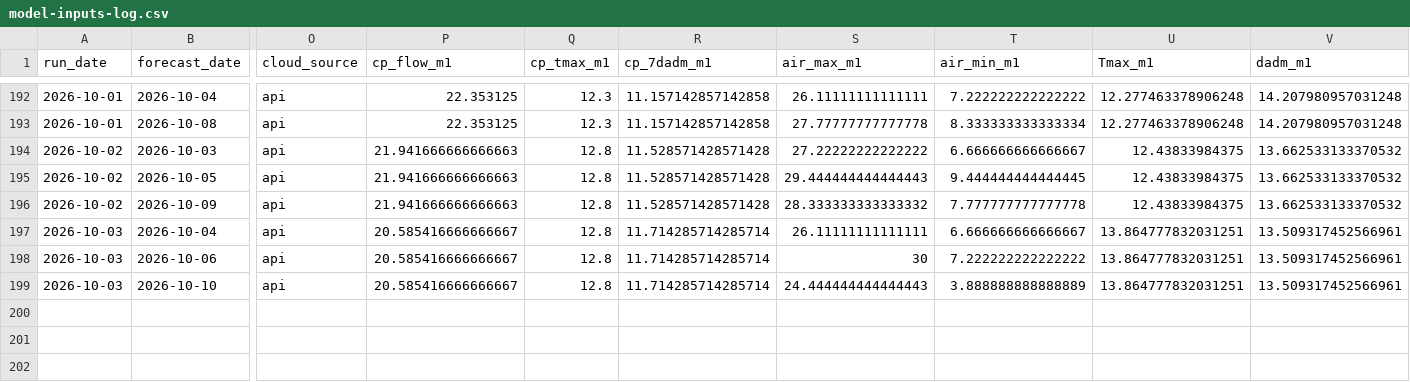
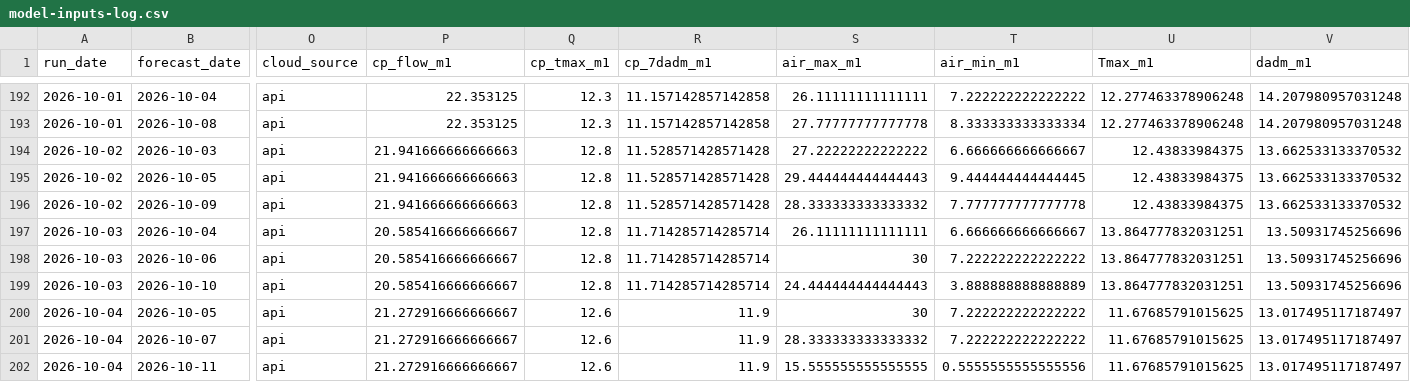
Before and after one commit to FlowWest/whychusModel, a CSV file: output/model-inputs-log.csv, drawn as a sheet; only a part is shown, gaps mark what is left out; rows hold the shown columns only; the diff names each change by its address in the sheet, - before the commit and + after, or states it on an @@ line.

```diff
--- a/output/model-inputs-log.csv
+++ b/output/model-inputs-log.csv
-V197:V199 (dadm_m1): 13.509317452566961
+V197:V199 (dadm_m1): 13.50931745256696
+row 200: 2026-10-04 | 2026-10-05 | api | 21.272916666666667 | 12.6 | 11.9 | 30 | 7.222222222222222 | 11.67685791015625 | 13.017495117187497
+row 201: 2026-10-04 | 2026-10-07 | api | 21.272916666666667 | 12.6 | 11.9 | 28.333333333333332 | 7.222222222222222 | 11.67685791015625 | 13.017495117187497
+row 202: 2026-10-04 | 2026-10-11 | api | 21.272916666666667 | 12.6 | 11.9 | 15.555555555555555 | 0.5555555555555556 | 11.67685791015625 | 13.017495117187497
```
Also changed, not shown: output/instream-forecast-log.csv, output/nws-forecasts-log.csv.
